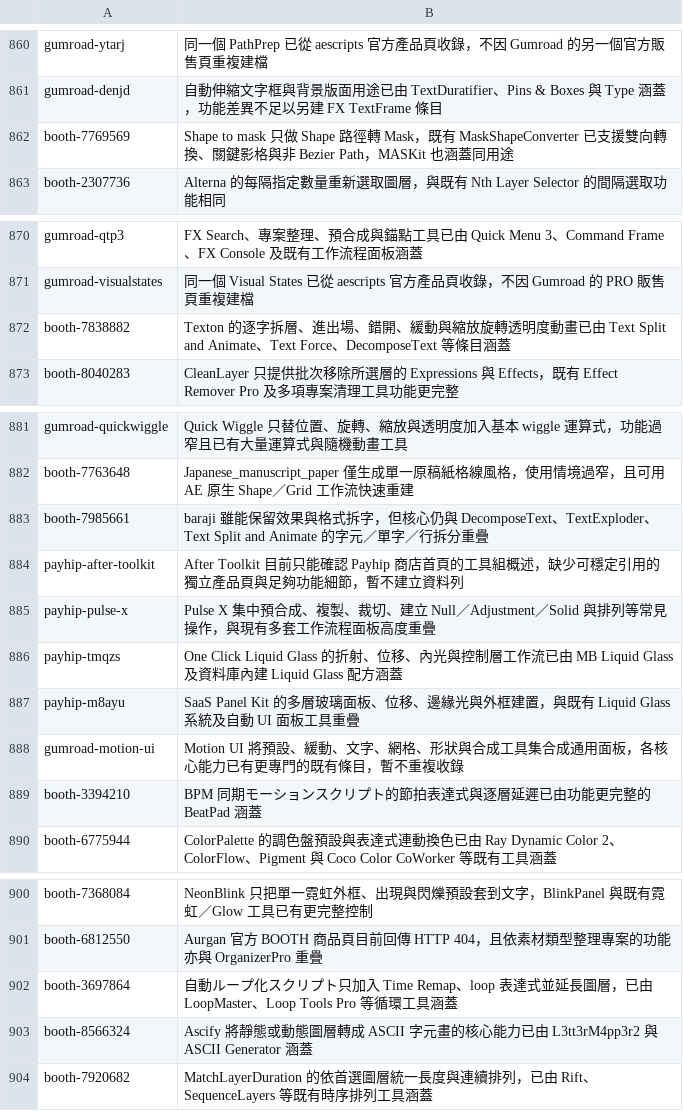
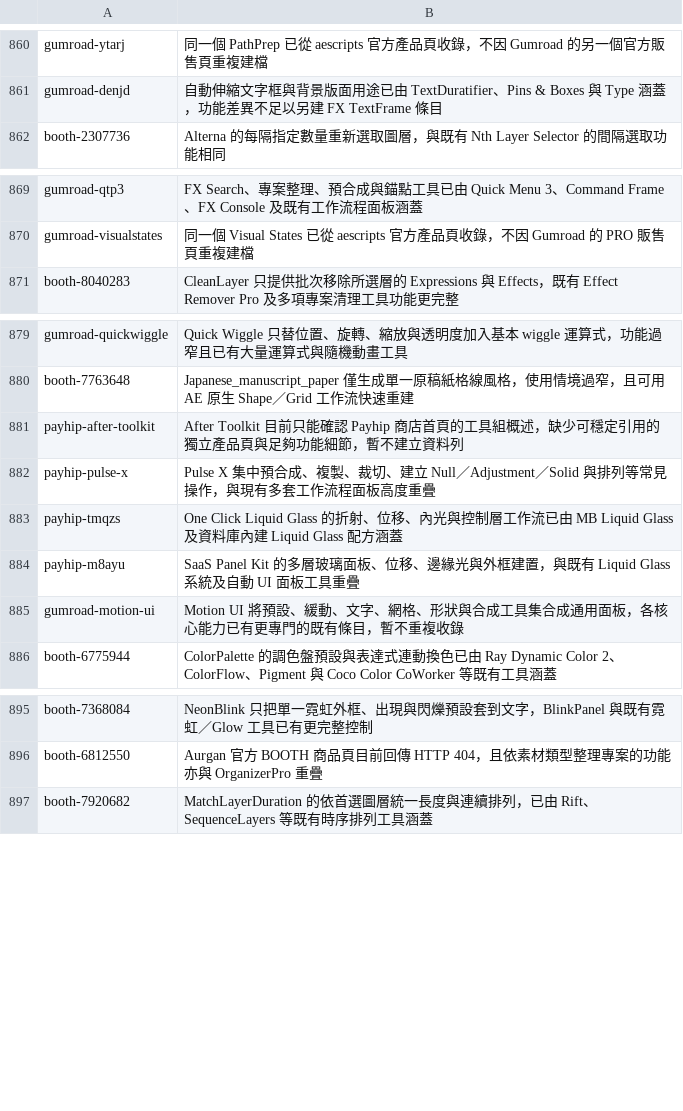
Before and after one commit to Tangzih0913/ae-effects-db, a TSV file: curation/skipped.tsv, drawn as a sheet; only a part is shown, gaps mark what is left out; the diff covers the shown part only; the diff names each change by its address in the sheet, - before the commit and + after, or states it on an @@ line.

Commit message:
Expand creator-store AE tools batch 9; add BOOTH/Gumroad sources and search aliases

```diff
--- a/curation/skipped.tsv
+++ b/curation/skipped.tsv
-row 862: booth-7769569 | Shape to mask 只做 Shape 路徑轉 Mask，既有 MaskShapeConverter 已支援雙向轉換、關鍵影格與非 Bezier Path，MASKit 也涵蓋同用途
-row 872: booth-7838882 | Texton 的逐字拆層、進出場、錯開、緩動與縮放旋轉透明度動畫已由 Text Split and Animate、Text Force、DecomposeText 等條目涵蓋
-row 883: booth-7985661 | baraji 雖能保留效果與格式拆字，但核心仍與 DecomposeText、TextExploder、Text Split and Animate 的字元／單字／行拆分重疊
-row 889: booth-3394210 | BPM 同期モーションスクリプト的節拍表達式與逐層延遲已由功能更完整的 BeatPad 涵蓋
-row 902: booth-3697864 | 自動ループ化スクリプト只加入 Time Remap、loop 表達式並延長圖層，已由 LoopMaster、Loop Tools Pro 等循環工具涵蓋
-row 903: booth-8566324 | Ascify 將靜態或動態圖層轉成 ASCII 字元畫的核心能力已由 L3tt3rM4pp3r2 與 ASCII Generator 涵蓋
```
Also changed, not shown: 24 removed rows elsewhere in this file, 11 other files.
